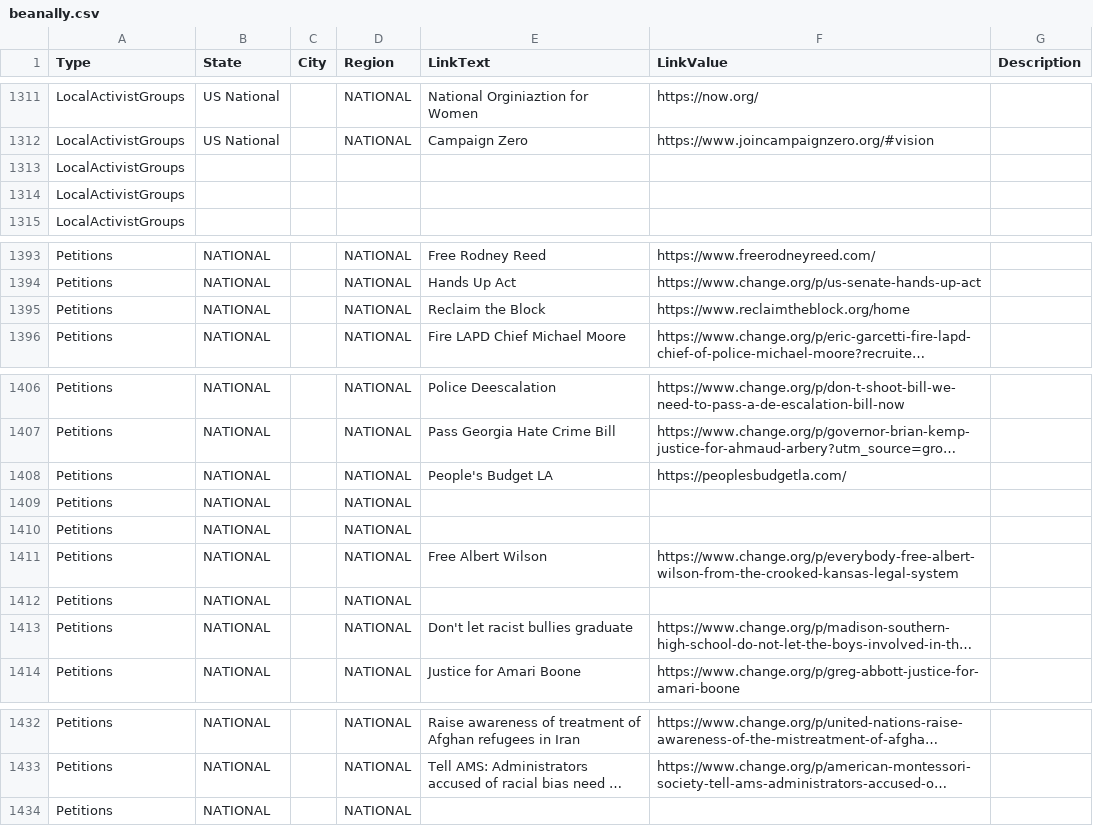
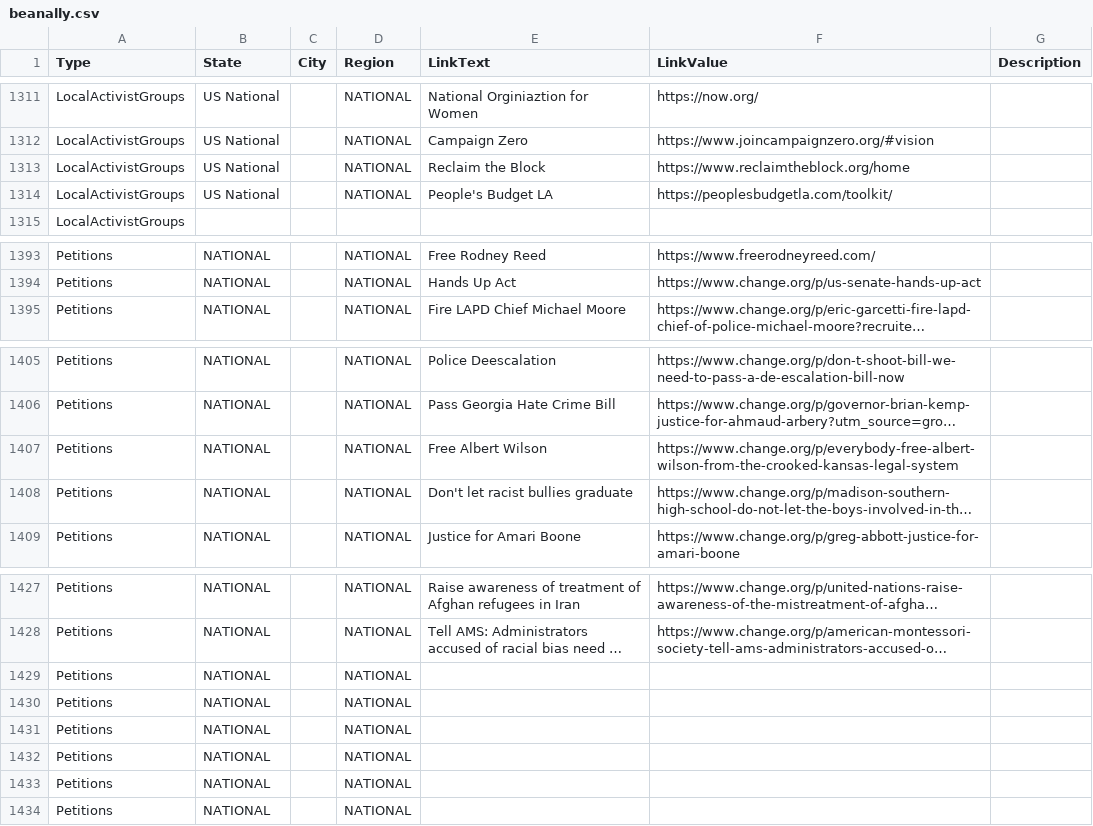
Before and after one commit to duallain/beanally, a CSV file: beanally.csv, drawn as a sheet; only a part is shown, gaps mark what is left out; long unchanged cells end in …; removed rows and columns are numbered as before the commit, all else as after; the diff names each change by its address in the sheet, - before the commit and + after, or states it on an @@ line.

```diff
--- a/beanally.csv
+++ b/beanally.csv
-row 1313: LocalActivistGroups
-row 1314: LocalActivistGroups
+row 1313: LocalActivistGroups | US National |  | NATIONAL | Reclaim the Block | https://www.reclaimtheblock.org/home
+row 1314: LocalActivistGroups | US National |  | NATIONAL | People's Budget LA | https://peoplesbudgetla.com/toolkit/
-row 1395: Petitions | NATIONAL |  | NATIONAL | Reclaim the Block | https://www.reclaimtheblock.org/home
-row 1408: Petitions | NATIONAL |  | NATIONAL | People's Budget LA | https://peoplesbudgetla.com/
@@ row 1409 moved to row 1429: Petitions @@
@@ row 1410 moved to row 1430: Petitions @@
@@ row 1412 moved to row 1431: Petitions @@
+row 1432: Petitions | NATIONAL |  | NATIONAL
+row 1433: Petitions | NATIONAL |  | NATIONAL
```
